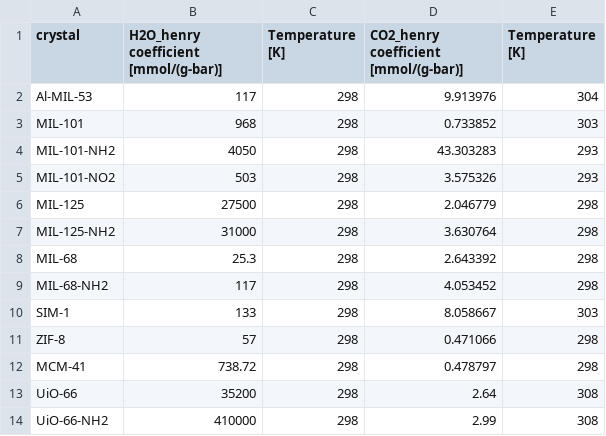
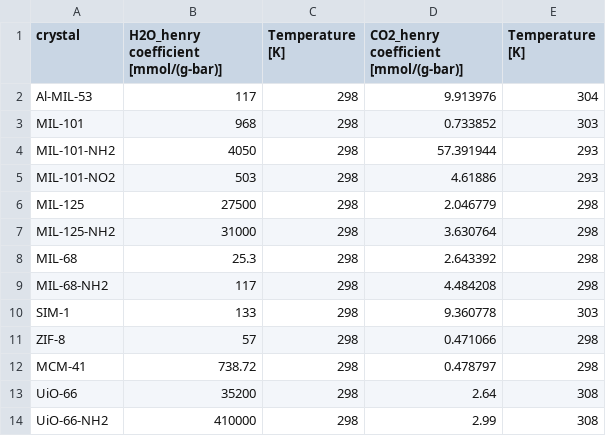
Before and after one commit to SimonEnsemble/sensor_arrays, a CSV file: data/expt_henry_coefs.csv, drawn as a sheet.

Commit message:
Added rectangle idea to sensor notebook and fixed CO2 henry coeffs

```diff
--- a/data/expt_henry_coefs.csv
+++ b/data/expt_henry_coefs.csv
@@ -3,4 +3,4 @@ Al-MIL-53,117,298,9.913976,304
 MIL-101,968,298,0.733852,303
-MIL-101-NH2,4050,298,43.303283,293
-MIL-101-NO2,503,298,3.575326,293
+MIL-101-NH2,4050,298,57.391944,293
+MIL-101-NO2,503,298,4.61886,293
 MIL-125,27500,298,2.046779,298
@@ -8,4 +8,4 @@ MIL-125-NH2,31000,298,3.630764,298
 MIL-68,25.3,298,2.643392,298
-MIL-68-NH2,117,298,4.053452,298
-SIM-1,133,298,8.058667,303
+MIL-68-NH2,117,298,4.484208,298
+SIM-1,133,298,9.360778,303
 ZIF-8,57,298,0.471066,298
```
Also changed, not shown: 2 other files.
